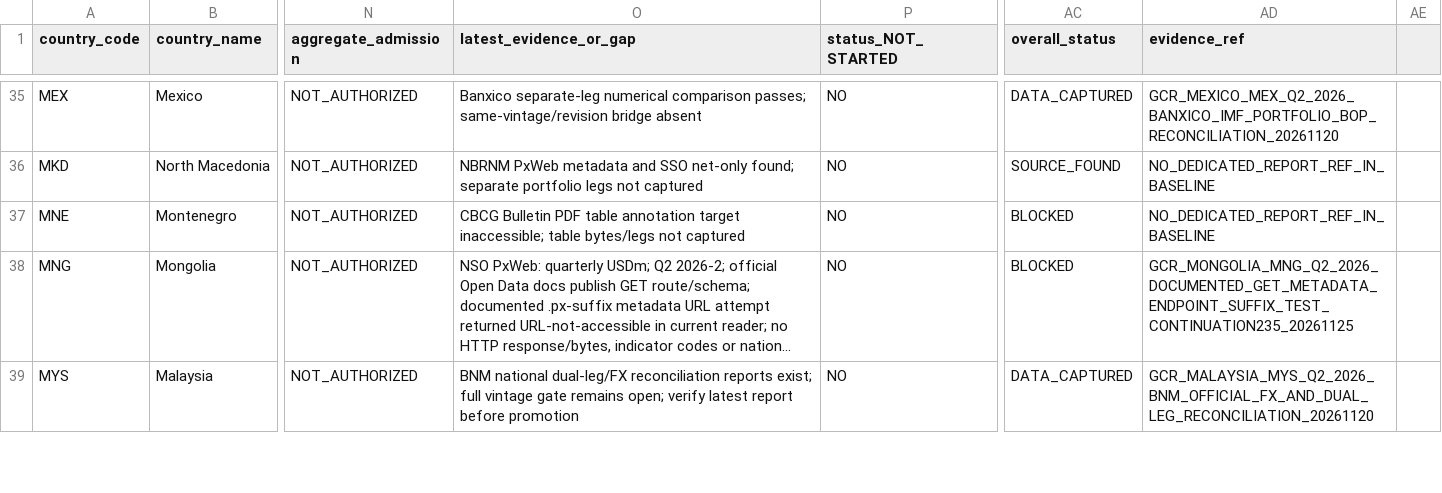
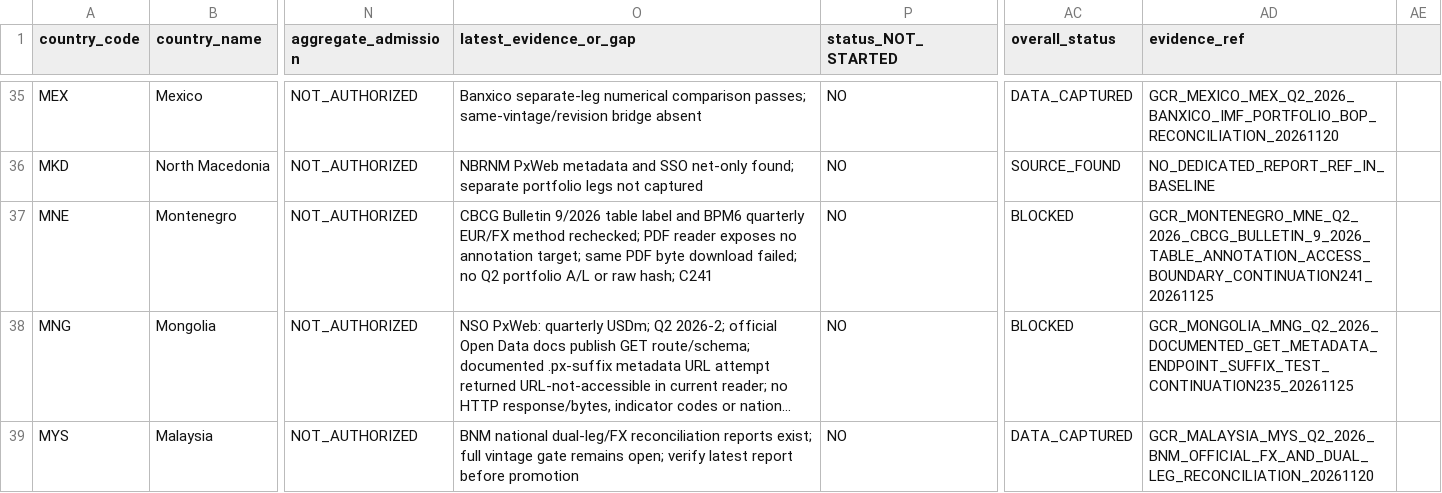
Before and after one commit to duttapalkpa-netizen/PRECISION-WIRES-NSE200-COLLECTOR, a CSV file: docs/evidence/gcr/2026Q2_63_country_national_validation_master_matrix.csv, drawn as a sheet; only a part is shown, gaps mark what is left out; long unchanged cells end in …; the diff names each change by its address in the sheet, - before the commit and + after, or states it on an @@ line.

Commit message:
GCR C241: record MNE annotation access boundary in national matrix

```diff
--- a/docs/evidence/gcr/2026Q2_63_country_national_validation_master_matrix.csv
+++ b/docs/evidence/gcr/2026Q2_63_country_national_validation_master_matrix.csv
-O37 (latest_evidence_or_gap): CBCG Bulletin PDF table annotation target inaccessible; table bytes/legs not captured
+O37 (latest_evidence_or_gap): CBCG Bulletin 9/2026 table label and BPM6 quarterly EUR/FX method rechecked; PDF reader exposes no annotation target; same PDF byte download failed; no Q2 portfolio A/L or raw hash; C241
-AD37 (evidence_ref): NO_DEDICATED_REPORT_REF_IN_BASELINE
+AD37 (evidence_ref): GCR_MONTENEGRO_MNE_Q2_2026_CBCG_BULLETIN_9_2026_TABLE_ANNOTATION_ACCESS_BOUNDARY_CONTINUATION241_20261125
```
